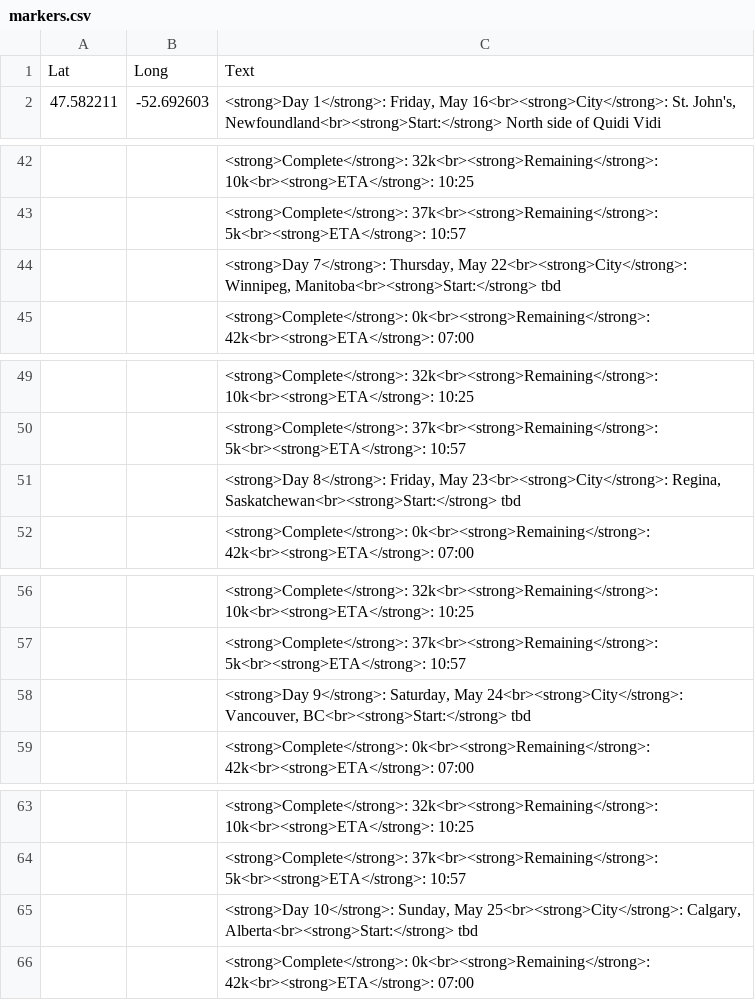
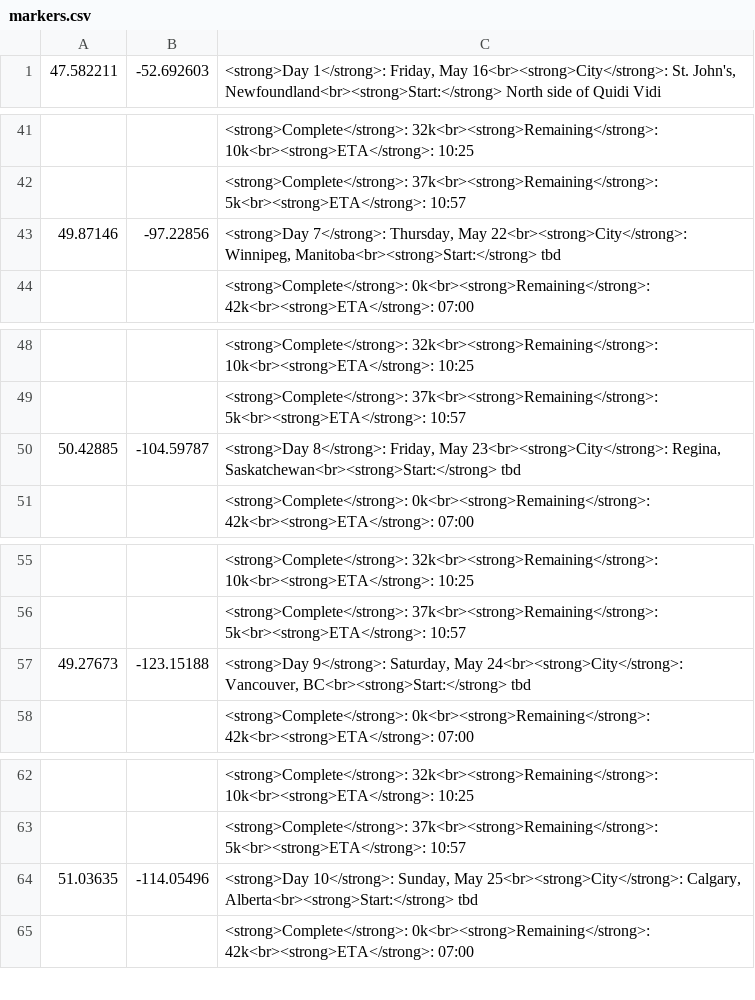
Before and after one commit to daveruns10in10in10/livetracking, a CSV file: markers/markers.csv, drawn as a sheet; only a part is shown, gaps mark what is left out; the diff covers the shown part only.

```diff
--- a/markers/markers.csv
+++ b/markers/markers.csv
@@ -1,2 +1 @@
-Lat,Long,Text
 47.582211,-52.692603,"<strong>Day 1</strong>: Friday, May 16<br><strong>City</strong>: St. John's, Newfoundland<br><strong>Start:</strong> North side of Quidi Vidi"
@@ -43,3 +42,3 @@
 ,,<strong>Complete</strong>: 37k<br><strong>Remaining</strong>: 5k<br><strong>ETA</strong>: 10:57
-,,"<strong>Day 7</strong>: Thursday, May 22<br><strong>City</strong>: Winnipeg, Manitoba<br><strong>Start:</strong> tbd"
+49.87146,-97.22856,"<strong>Day 7</strong>: Thursday, May 22<br><strong>City</strong>: Winnipeg, Manitoba<br><strong>Start:</strong> tbd"
 ,,<strong>Complete</strong>: 0k<br><strong>Remaining</strong>: 42k<br><strong>ETA</strong>: 07:00
@@ -50,3 +49,3 @@
 ,,<strong>Complete</strong>: 37k<br><strong>Remaining</strong>: 5k<br><strong>ETA</strong>: 10:57
-,,"<strong>Day 8</strong>: Friday, May 23<br><strong>City</strong>: Regina, Saskatchewan<br><strong>Start:</strong> tbd"
+50.42885,-104.59787,"<strong>Day 8</strong>: Friday, May 23<br><strong>City</strong>: Regina, Saskatchewan<br><strong>Start:</strong> tbd"
 ,,<strong>Complete</strong>: 0k<br><strong>Remaining</strong>: 42k<br><strong>ETA</strong>: 07:00
@@ -57,3 +56,3 @@
 ,,<strong>Complete</strong>: 37k<br><strong>Remaining</strong>: 5k<br><strong>ETA</strong>: 10:57
-,,"<strong>Day 9</strong>: Saturday, May 24<br><strong>City</strong>: Vancouver, BC<br><strong>Start:</strong> tbd"
+49.27673,-123.15188,"<strong>Day 9</strong>: Saturday, May 24<br><strong>City</strong>: Vancouver, BC<br><strong>Start:</strong> tbd"
 ,,<strong>Complete</strong>: 0k<br><strong>Remaining</strong>: 42k<br><strong>ETA</strong>: 07:00
@@ -64,3 +63,3 @@
 ,,<strong>Complete</strong>: 37k<br><strong>Remaining</strong>: 5k<br><strong>ETA</strong>: 10:57
-,,"<strong>Day 10</strong>: Sunday, May 25<br><strong>City</strong>: Calgary, Alberta<br><strong>Start:</strong> tbd"
+51.03635,-114.05496,"<strong>Day 10</strong>: Sunday, May 25<br><strong>City</strong>: Calgary, Alberta<br><strong>Start:</strong> tbd"
 ,,<strong>Complete</strong>: 0k<br><strong>Remaining</strong>: 42k<br><strong>ETA</strong>: 07:00
```
Also changed, not shown: 6 added rows and 5 removed rows elsewhere in this file.
